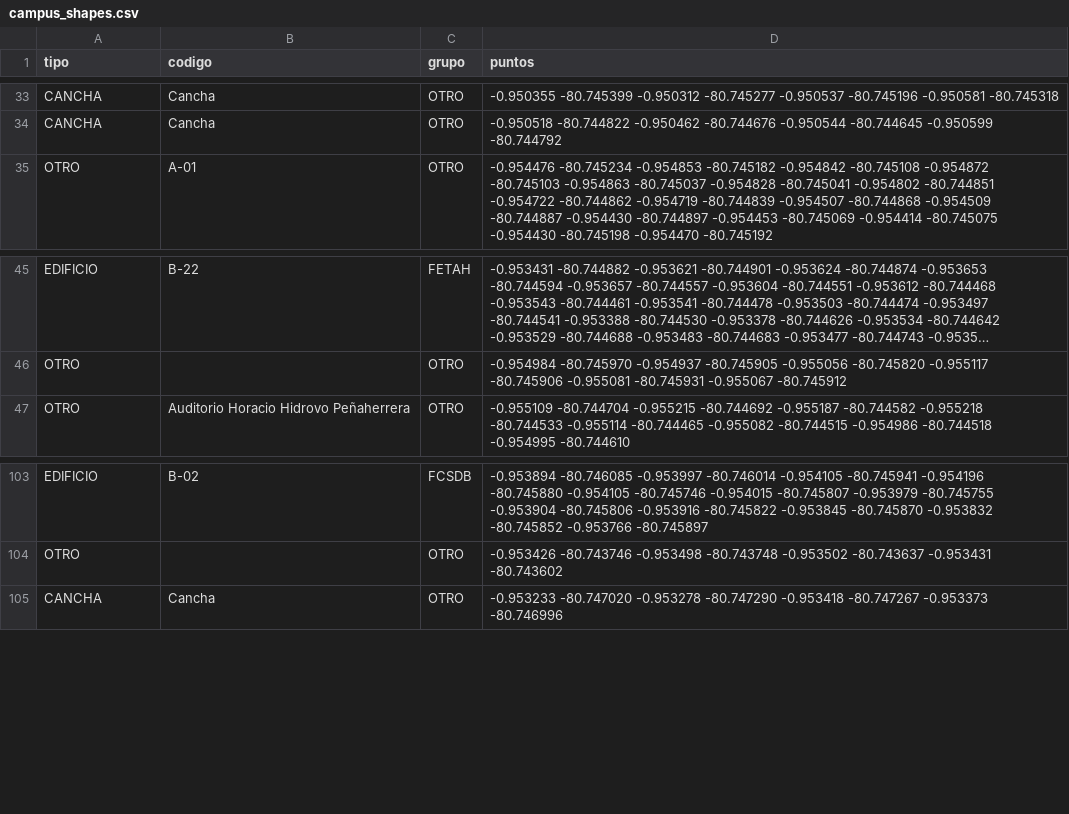
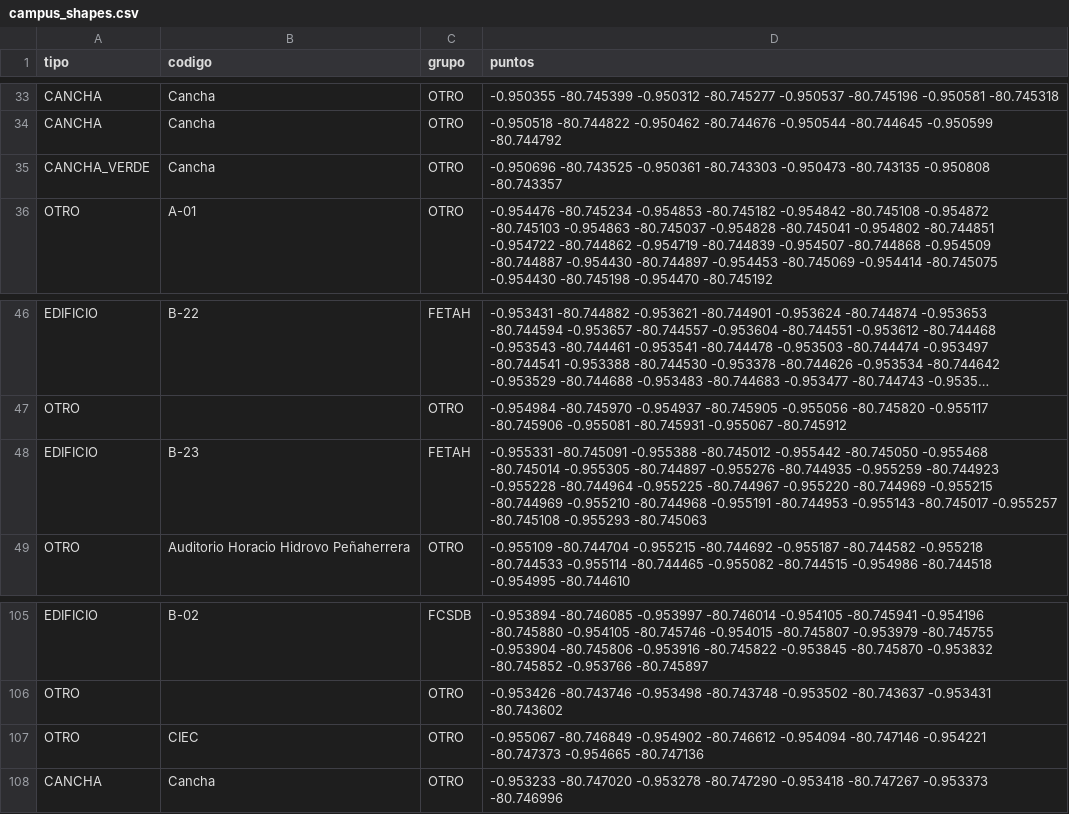
Before and after one commit to WinterPovea/nav-uleam-campus, a CSV file: app/src/main/assets/campus_shapes.csv, drawn as a sheet; only a part is shown, gaps mark what is left out; long unchanged cells end in …; the diff names each change by its address in the sheet, - before the commit and + after, or states it on an @@ line.

Commit message:
feat(ui): CIEC visible en el mapa, barra de búsqueda más compacta y barra de puertas oculta durante la navegación

```diff
--- a/app/src/main/assets/campus_shapes.csv
+++ b/app/src/main/assets/campus_shapes.csv
+row 35: CANCHA_VERDE | Cancha | OTRO | -0.950696 -80.743525 -0.950361 -80.743303 -0.950473 -80.743135 -0.950808 -80.743357
+row 48: EDIFICIO | B-23 | FETAH | -0.955331 -80.745091 -0.955388 -80.745012 -0.955442 -80.745050 -0.955468 -80.745014 -0.955305 -80.744897 -0.955276 -80.744935 -0.955259 -80.744923 -0.955228 -80.744964 -0.955225 -80.744967 -0.955220 -80.744969 -0.955215 -80.744969 -0.955210 -80.744968 -0.955191 -80.744953 -0.955143 -80.745017 -0.955257 -80.745108 -0.955293 -80.745063
+row 107: OTRO | CIEC | OTRO | -0.955067 -80.746849 -0.954902 -80.746612 -0.954094 -80.747146 -0.954221 -80.747373 -0.954665 -80.747136
```
Also changed, not shown: 2 other files.
